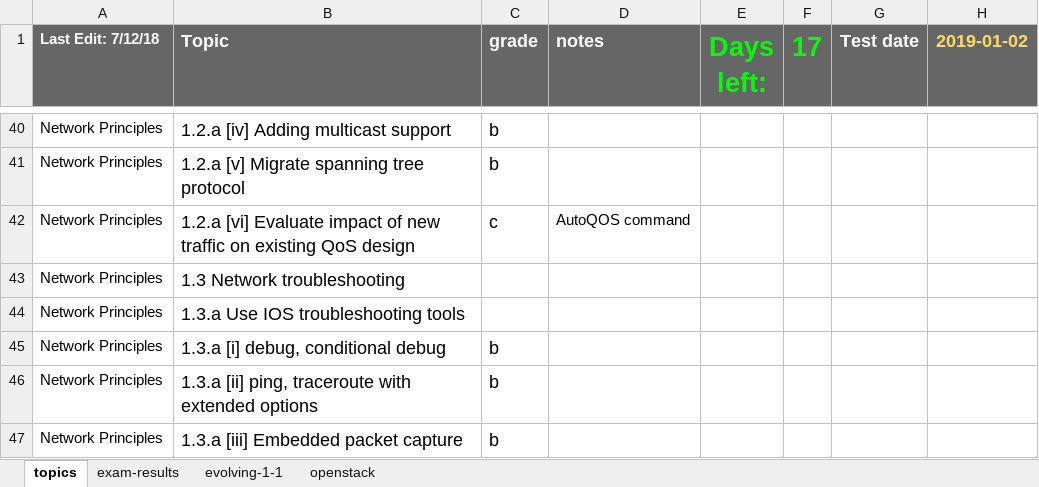
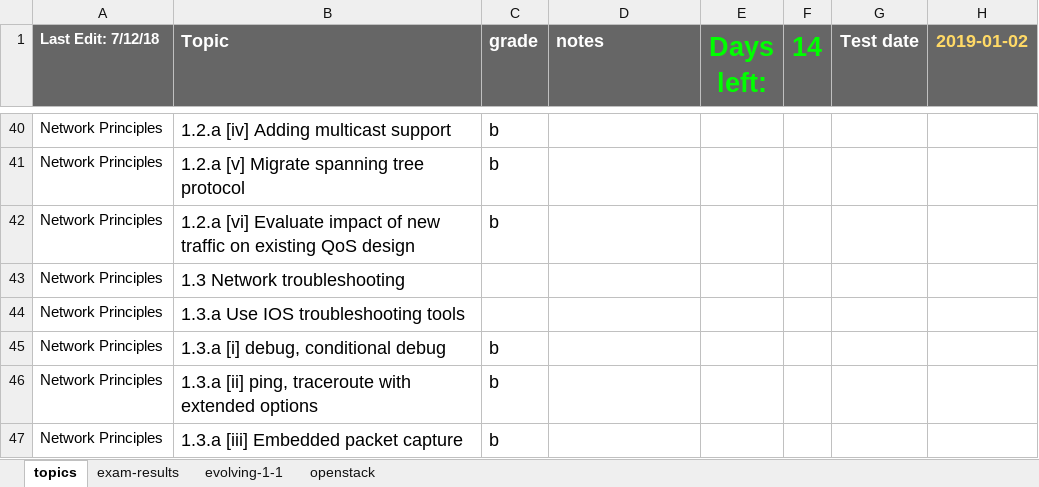
Before and after one commit to thelantamer/notes, an Excel workbook: written-blueprint-checklist.xlsx, sheet topics, drawn as a sheet; only a part is shown, gaps mark what is left out; values as stored, in another font and other column widths than the file's, no borders; conditional formats not drawn; the diff covers the shown part only; the diff names each change by its address in the sheet, - before the commit and + after, or states it on an @@ line.

```diff
--- a/written-blueprint-checklist.xlsx (sheet topics)
+++ b/written-blueprint-checklist.xlsx (sheet topics)
-F1: 17
+F1: 14
-C42 (grade): c
+C42 (grade): b
-D42 (notes): AutoQOS command
+D42 (notes): (empty)
```
Also changed, not shown: 23 edited cells elsewhere in this sheet, written-exam-memory-drills.xlsx.
